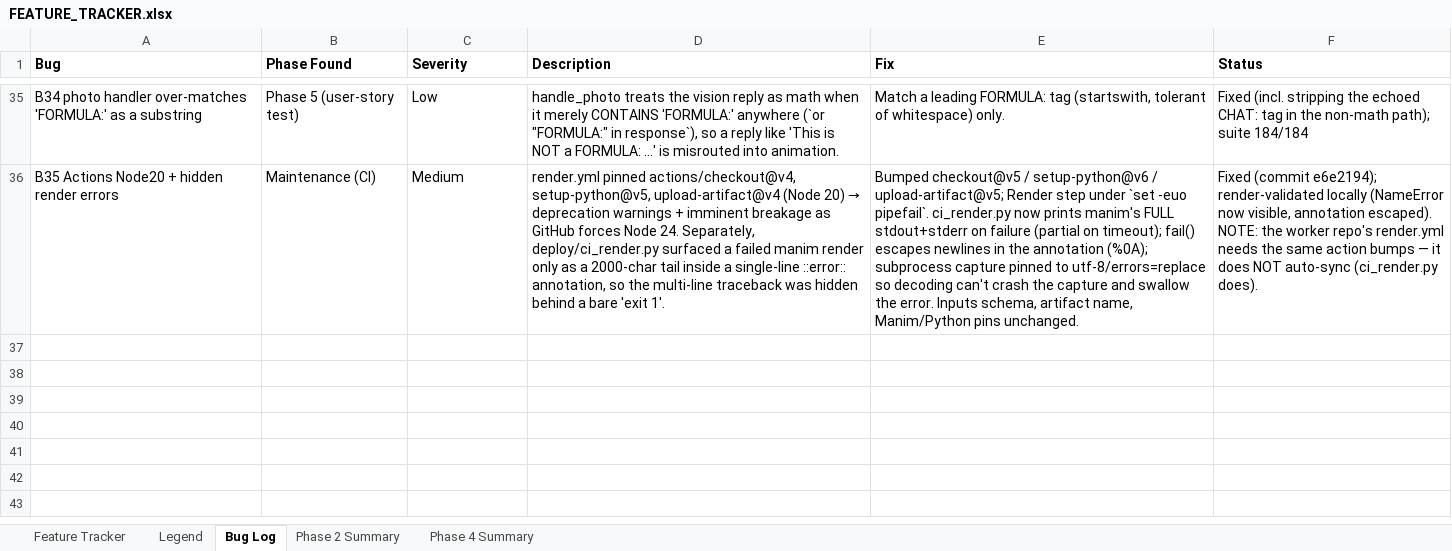
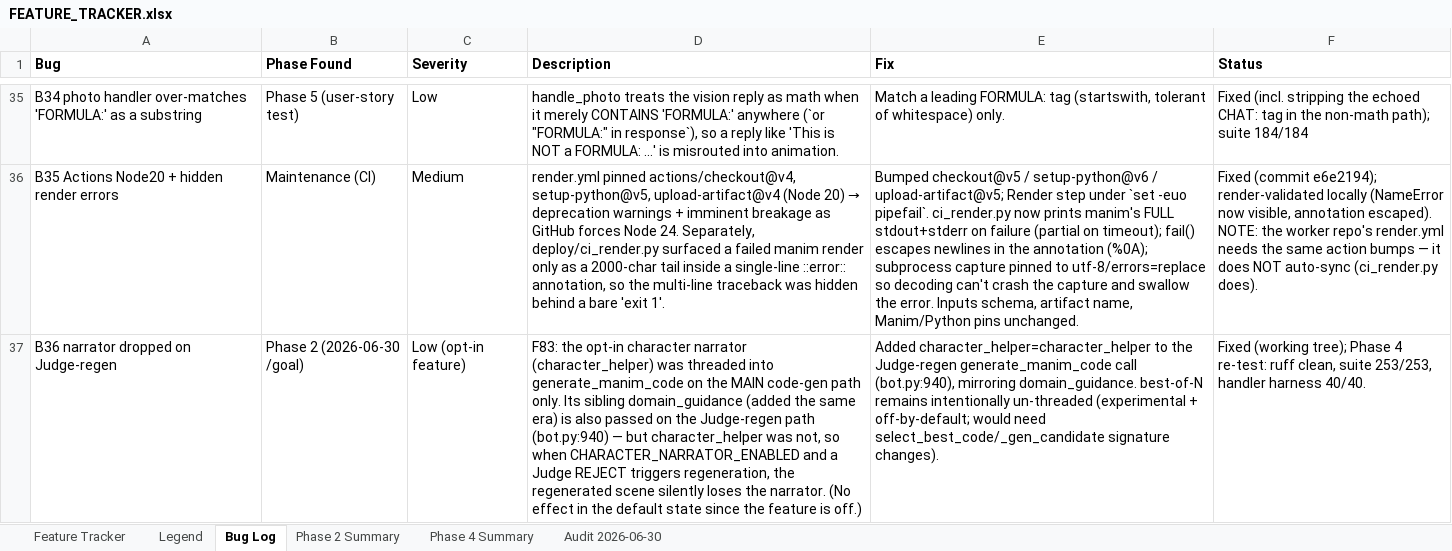
Before and after one commit to gopheriv/manim-bot, an Excel workbook: FEATURE_TRACKER.xlsx, sheet Bug Log, drawn as a sheet; only a part is shown, gaps mark what is left out; values as stored, in another font and other column widths than the file's, no borders; the diff names each change by its address in the sheet, - before the commit and + after, or states it on an @@ line.

```diff
--- a/FEATURE_TRACKER.xlsx (sheet Bug Log)
+++ b/FEATURE_TRACKER.xlsx (sheet Bug Log)
+sheet tab: Audit 2026-06-30
+row 37: B36 narrator dropped on Judge-regen | Phase 2 (2026-06-30 /goal) | Low (opt-in feature) | F83: the opt-in character narrator (character_helper) was threaded into generate_manim_code on the MAIN code-gen path only. Its sibling domain_guidance (added the same era) is also passed on the Judge-regen path (bot.py:940) — but character_helper was not, so when CHARACTER_NARRATOR_ENABLED and a Judge REJECT triggers regeneration, the regenerated scene silently loses the narrator. (No effect in the default state since the feature is off.) | Added character_helper=character_helper to the Judge-regen generate_manim_code call (bot.py:940), mirroring domain_guidance. best-of-N remains intentionally un-threaded (experimental + off-by-default; would need select_best_code/_gen_candidate signature changes). | Fixed (working tree); Phase 4 re-test: ruff clean, suite 253/253, handler harness 40/40.
```
Also changed, not shown: sheet Feature Tracker, 1 other file.
